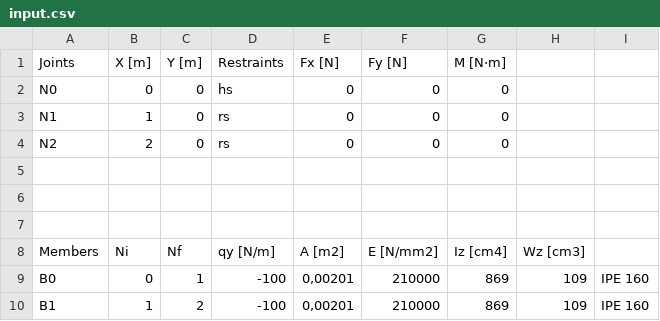
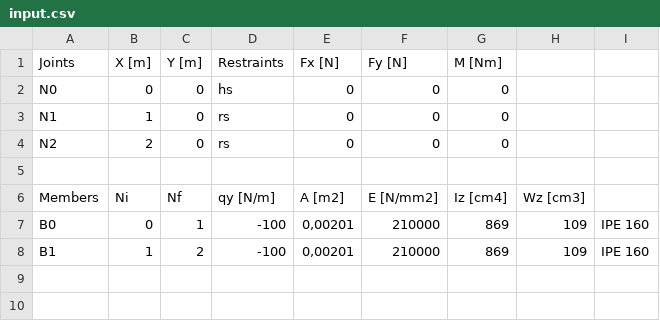
Before and after one commit to evvicente/msapy, a CSV file: trunk/MSA/src/input.csv, drawn as a sheet; the diff names each change by its address in the sheet, - before the commit and + after, or states it on an @@ line.

```diff
--- a/trunk/MSA/src/input.csv
+++ b/trunk/MSA/src/input.csv
-G1: M [N·m]
+G1: M [Nm]
-row 5: (empty)
-row 6: (empty)
```
Also changed, not shown: 6 other files.
